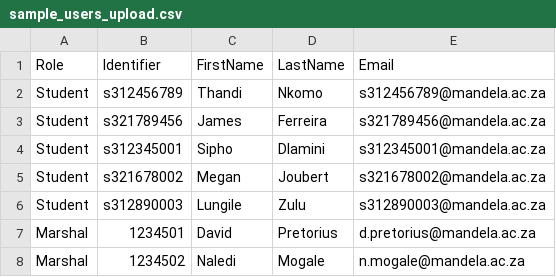
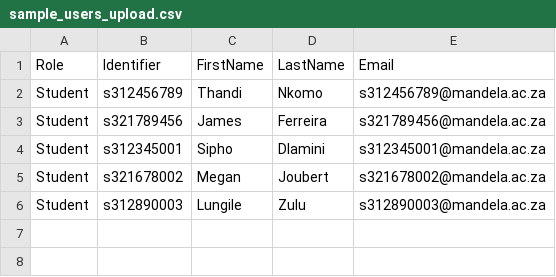
Before and after one commit to NoorMosia/NMUShuttles, a CSV file: MySpecGuide/sample_users_upload.csv, drawn as a sheet.

```diff
--- a/MySpecGuide/sample_users_upload.csv
+++ b/MySpecGuide/sample_users_upload.csv
@@ -6,3 +6 @@ Student,s321678002,Megan,Joubert,s321678002@mandela.ac.za
 Student,s312890003,Lungile,Zulu,s312890003@mandela.ac.za
-Marshal,1234501,David,Pretorius,d.pretorius@mandela.ac.za
-Marshal,1234502,Naledi,Mogale,n.mogale@mandela.ac.za
```
Also changed, not shown: 6 other files.
